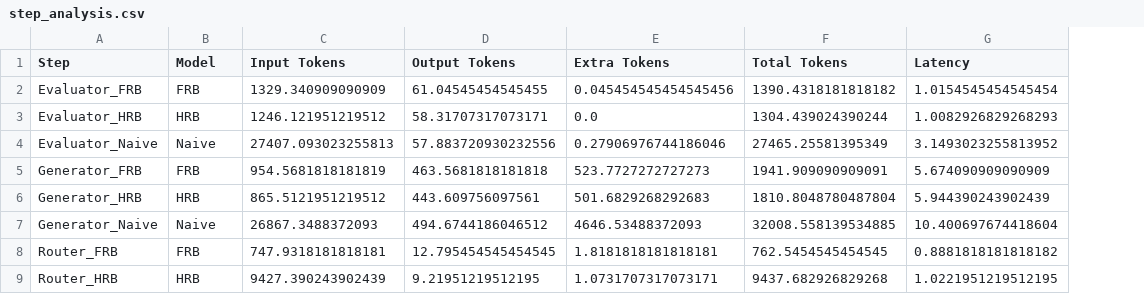
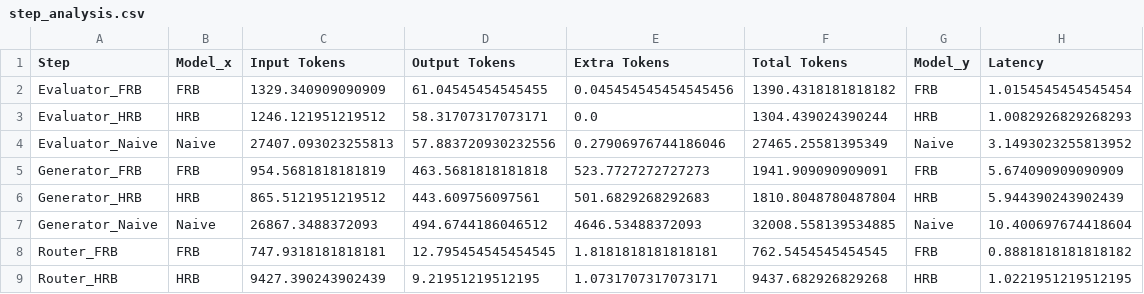
Before and after one commit to andreamurari/TesiMagistrale_NextQuerySuggestion, a CSV file: GeminiAPI_x_streamlit/analysis/step_analysis.csv, drawn as a sheet; the diff names each change by its address in the sheet, - before the commit and + after, or states it on an @@ line.

```diff
--- a/GeminiAPI_x_streamlit/analysis/step_analysis.csv
+++ b/GeminiAPI_x_streamlit/analysis/step_analysis.csv
+column G (Model_y), rows 2-9: FRB | HRB | Naive | FRB | HRB | Naive | FRB | HRB
-B1: Model
+B1: Model_x
```
Also changed, not shown: GeminiAPI_x_streamlit/analysis/model_analysis.csv, GeminiAPI_x_streamlit/chat_logs.csv.
